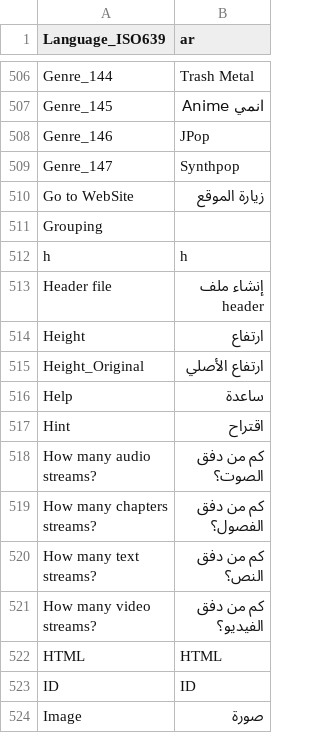
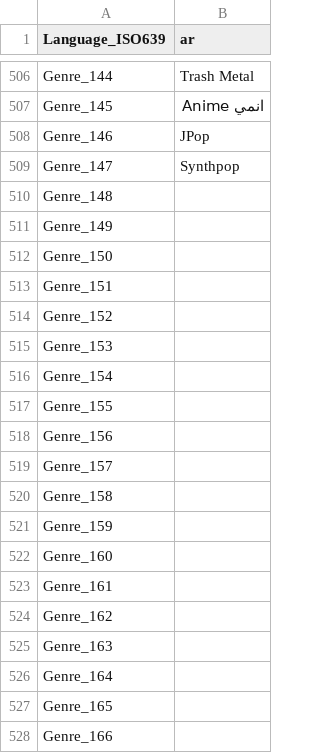
Before and after one commit to beppec56/MediaInfo-git_svn, a CSV file: Source/Resource/Plugin/Language/ar.csv, drawn as a sheet; only a part is shown, gaps mark what is left out; the shorter side is filled out with more unchanged rows; the diff covers the shown part only; the diff names each change by its address in the sheet, - before the commit and + after, or states it on an @@ line.

```diff
--- a/Source/Resource/Plugin/Language/ar.csv
+++ b/Source/Resource/Plugin/Language/ar.csv
+row 510: Genre_148
+row 511: Genre_149
+row 512: Genre_150
+row 513: Genre_151
+row 514: Genre_152
+row 515: Genre_153
+row 516: Genre_154
+row 517: Genre_155
+row 518: Genre_156
+row 519: Genre_157
+row 520: Genre_158
+row 521: Genre_159
+row 522: Genre_160
+row 523: Genre_161
+row 524: Genre_162
+row 525: Genre_163
+row 526: Genre_164
+row 527: Genre_165
+row 528: Genre_166
```
Also changed, not shown: 25 added rows and 1 edited cell elsewhere in this file, Source/Resource/Language.csv, Source/Resource/Plugin/Language/be.csv, 34 other files.
